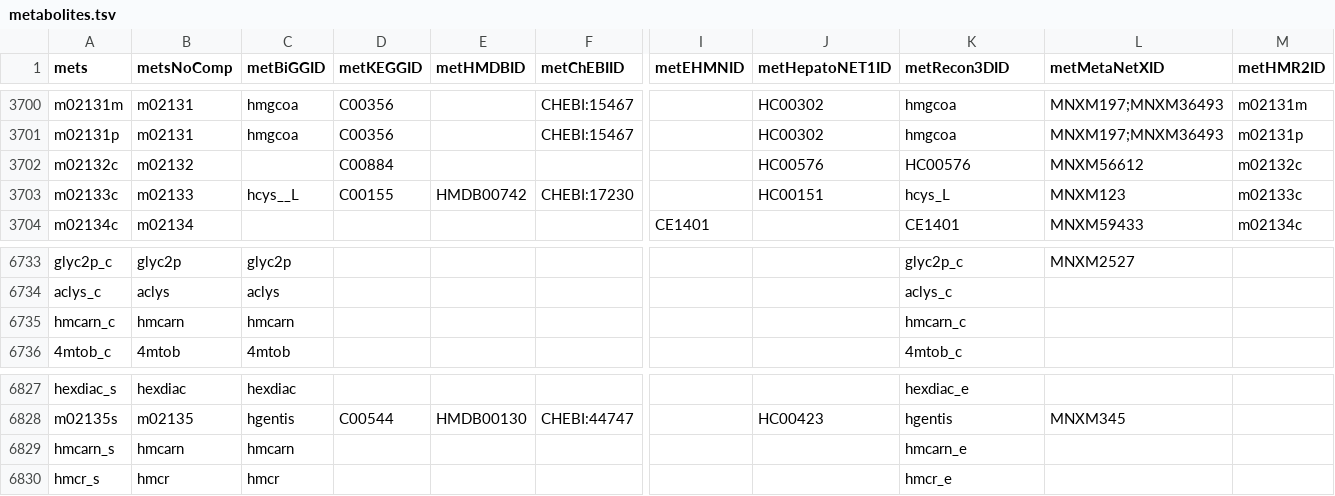
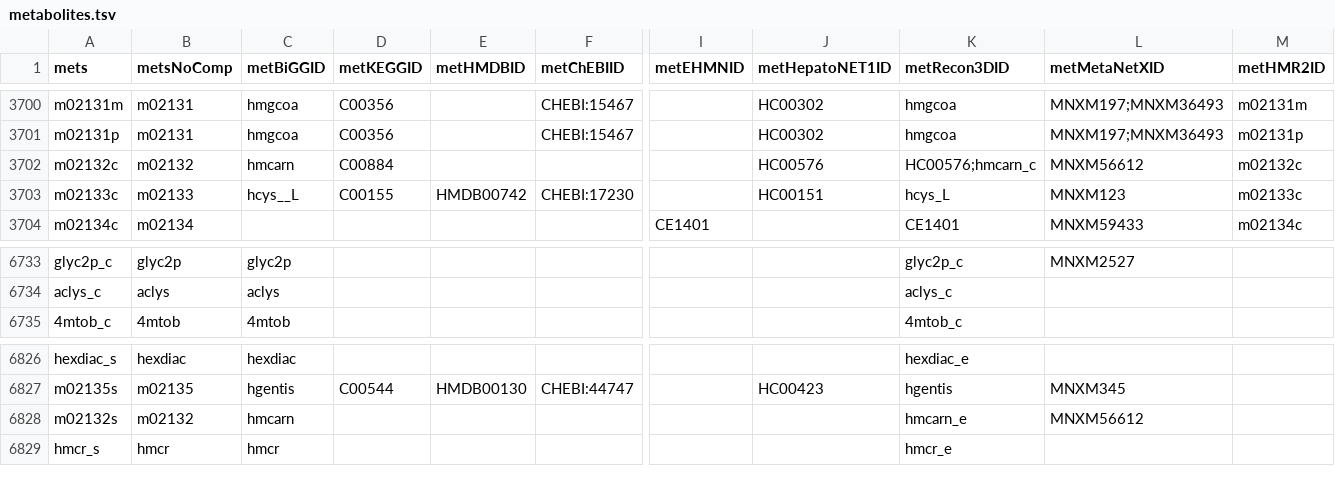
Before and after one commit to SysBioChalmers/Human-GEM, a TSV file: data/annotation/metabolites.tsv, drawn as a sheet; only a part is shown, gaps mark what is left out; removed rows and columns are numbered as before the commit, all else as after; rows hold the shown columns only; the diff names each change by its address in the sheet, - before the commit and + after, or states it on an @@ line.

Commit message:
feat: merge duplicated homocarnosine metabolite

```diff
--- a/data/annotation/metabolites.tsv
+++ b/data/annotation/metabolites.tsv
-C3702 (metBiGGID): (empty)
+C3702 (metBiGGID): hmcarn
-K3702 (metRecon3DID): HC00576
+K3702 (metRecon3DID): HC00576;hmcarn_c
-row 6735: hmcarn_c | hmcarn | hmcarn |  |  |  |  |  | hmcarn_c
-row 6829: hmcarn_s | hmcarn | hmcarn |  |  |  |  |  | hmcarn_e
+row 6828: m02132s | m02132 | hmcarn |  |  |  |  |  | hmcarn_e | MNXM56612
```
Also changed, not shown: 2 other files.
